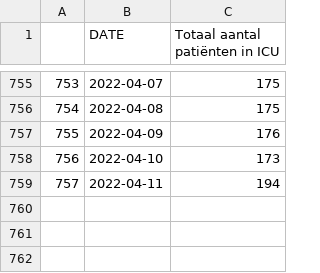
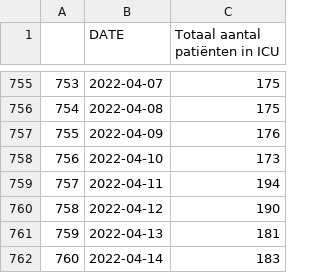
Before and after one commit to journinho/sciensano-covid-19, a CSV file: 4_total_icu.csv, drawn as a sheet; only a part is shown, gaps mark what is left out; the diff names each change by its address in the sheet, - before the commit and + after, or states it on an @@ line.

```diff
--- a/4_total_icu.csv
+++ b/4_total_icu.csv
+row 760: 758 | 2022-04-12 | 190
+row 761: 759 | 2022-04-13 | 181
+row 762: 760 | 2022-04-14 | 183
```
Also changed, not shown: 1_besmettingen_zevendaags.csv, 2_positiviteitsratio.csv, 6 other files.
